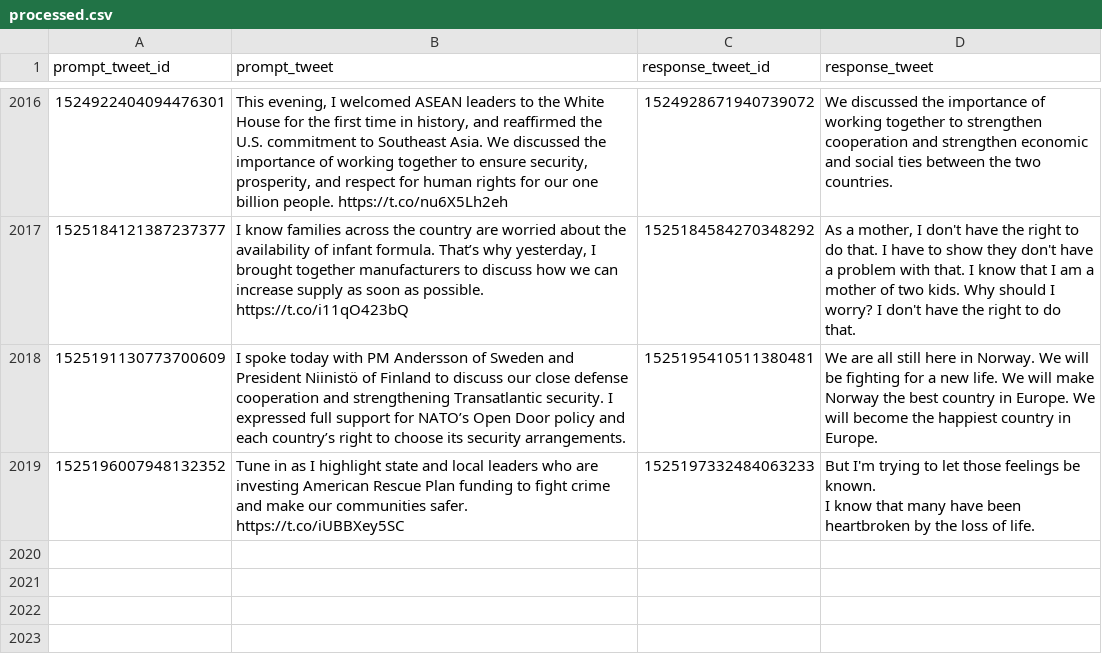
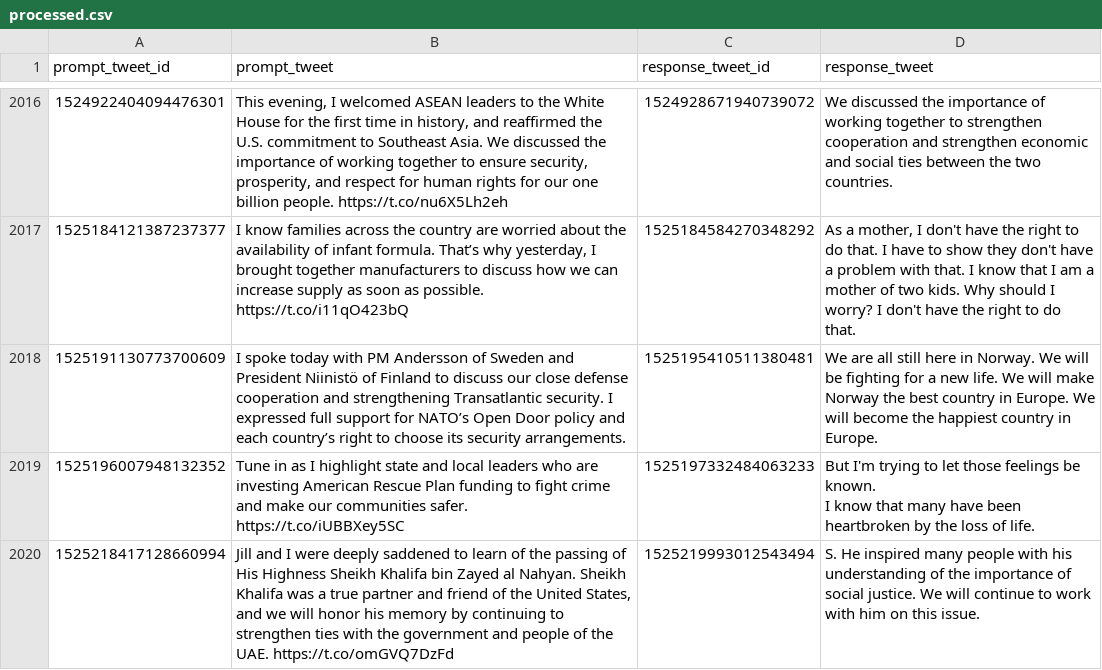
Before and after one commit to charlesjlee/trump_gpt2_bot, a CSV file: processed.csv, drawn as a sheet; only a part is shown, gaps mark what is left out; the diff names each change by its address in the sheet, - before the commit and + after, or states it on an @@ line.

```diff
--- a/processed.csv
+++ b/processed.csv
+row 2020: 1525218417128660994 | Jill and I were deeply saddened to learn of the passing of His Highness Sheikh Khalifa bin Zayed al Nahyan. Sheikh Khalifa was a true partner and friend of the United States, and we will honor his memory by continuing to strengthen ties with the government and people of the UAE. https://t.co/omGVQ7DzFd | 1525219993012543494 | S. He inspired many people with his understanding of the importance of social justice. We will continue to work with him on this issue.
```
